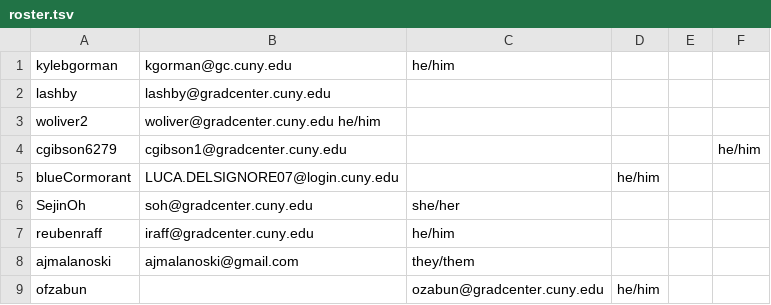
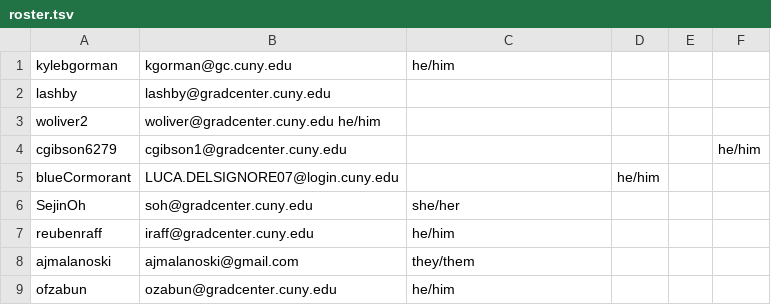
Before and after one commit to zliu222/HW1, a TSV file: data/roster.tsv, drawn as a sheet.

Commit message:
last change

```diff
--- a/data/roster.tsv
+++ b/data/roster.tsv
@@ -8,2 +8,2 @@ reubenraff	iraff@gradcenter.cuny.edu	he/him
 ajmalanoski	ajmalanoski@gmail.com	they/them
-ofzabun		ozabun@gradcenter.cuny.edu	he/him
+ofzabun	ozabun@gradcenter.cuny.edu	he/him
```
